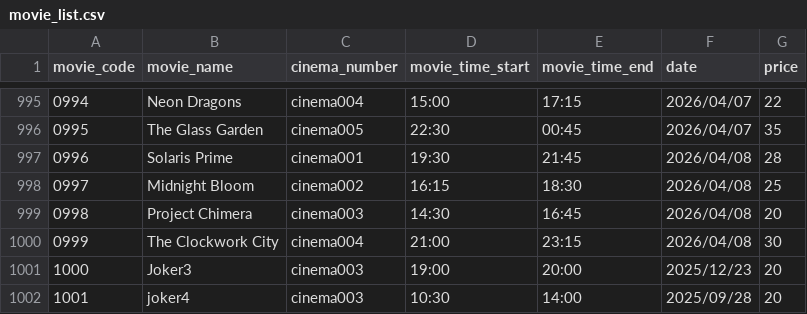
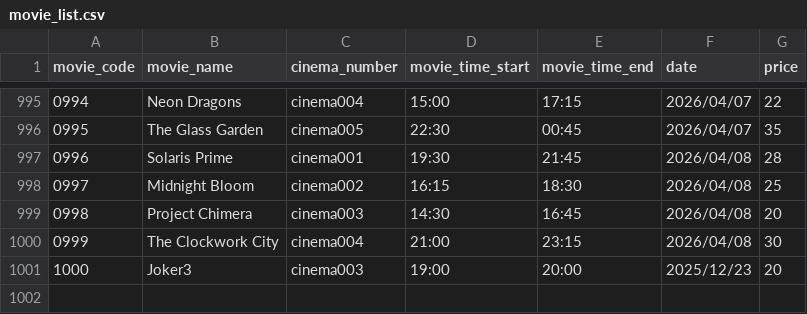
Before and after one commit to Kaboom6969/movie_booking_system, a CSV file: main_program/Data/movie_list.csv, drawn as a sheet; only a part is shown, gaps mark what is left out.

```diff
--- a/main_program/Data/movie_list.csv
+++ b/main_program/Data/movie_list.csv
@@ -1001,2 +1001 @@ movie_code,movie_name,cinema_number,movie_time_start,movie_time_end,date,price
 1000,Joker3,cinema003,19:00,20:00,2025/12/23,20
-1001,joker4,cinema003,10:30,14:00,2025/09/28,20
```
Also changed, not shown: main_program/Data/cinema_device_list.csv, main_program/Data/movie_seat.csv.
